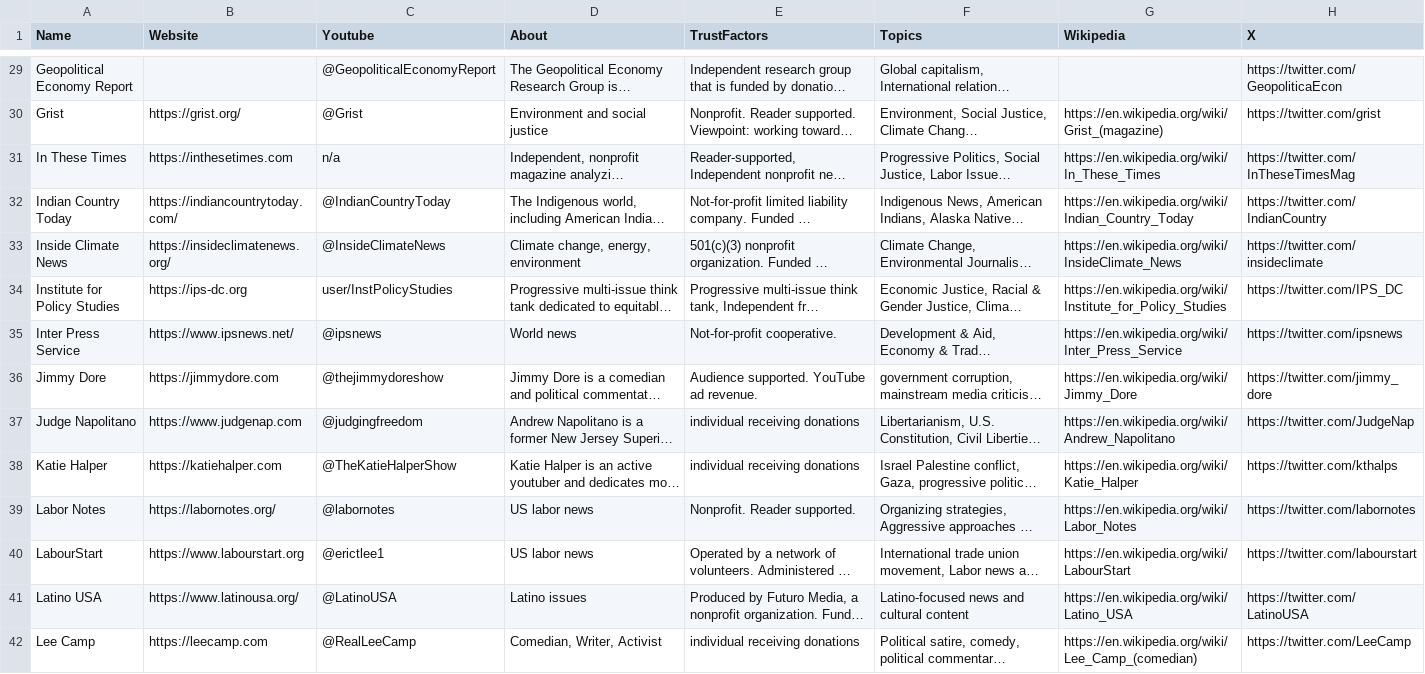
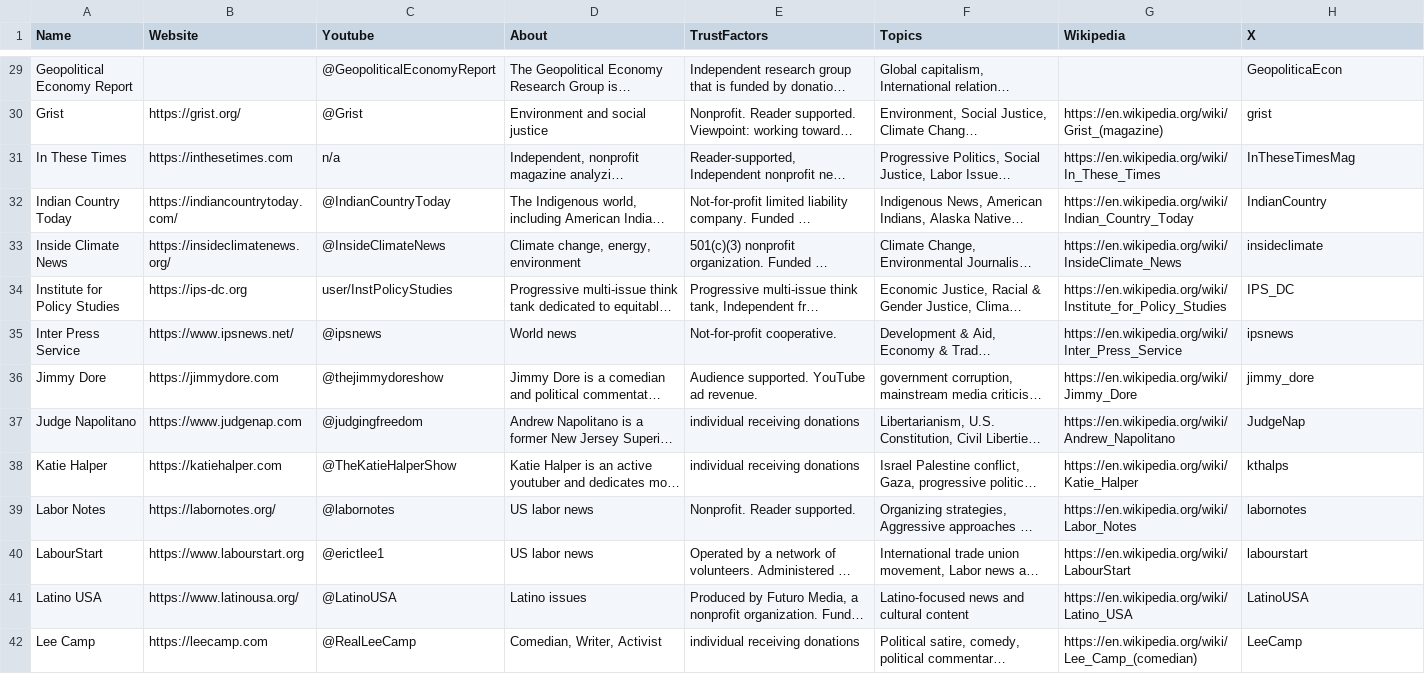
Before and after one commit to InstruktAI/indy-news, a CSV file: data/all.csv, drawn as a sheet; only a part is shown, gaps mark what is left out; long unchanged cells end in …; the diff covers the shown part only; the diff names each change by its address in the sheet, - before the commit and + after, or states it on an @@ line.

```diff
--- a/data/all.csv
+++ b/data/all.csv
-H29 (X): https://twitter.com/GeopoliticaEcon
+H29 (X): GeopoliticaEcon
-H30 (X): https://twitter.com/grist
+H30 (X): grist
-H31 (X): https://twitter.com/InTheseTimesMag
+H31 (X): InTheseTimesMag
-H32 (X): https://twitter.com/IndianCountry
+H32 (X): IndianCountry
-H33 (X): https://twitter.com/insideclimate
+H33 (X): insideclimate
-H34 (X): https://twitter.com/IPS_DC
+H34 (X): IPS_DC
-H35 (X): https://twitter.com/ipsnews
+H35 (X): ipsnews
-H36 (X): https://twitter.com/jimmy_dore
+H36 (X): jimmy_dore
-H37 (X): https://twitter.com/JudgeNap
+H37 (X): JudgeNap
-H38 (X): https://twitter.com/kthalps
+H38 (X): kthalps
-H39 (X): https://twitter.com/labornotes
+H39 (X): labornotes
-H40 (X): https://twitter.com/labourstart
+H40 (X): labourstart
-H41 (X): https://twitter.com/LatinoUSA
+H41 (X): LatinoUSA
-H42 (X): https://twitter.com/LeeCamp
+H42 (X): LeeCamp
```
Also changed, not shown: 77 edited cells elsewhere in this file, 12 other files.
